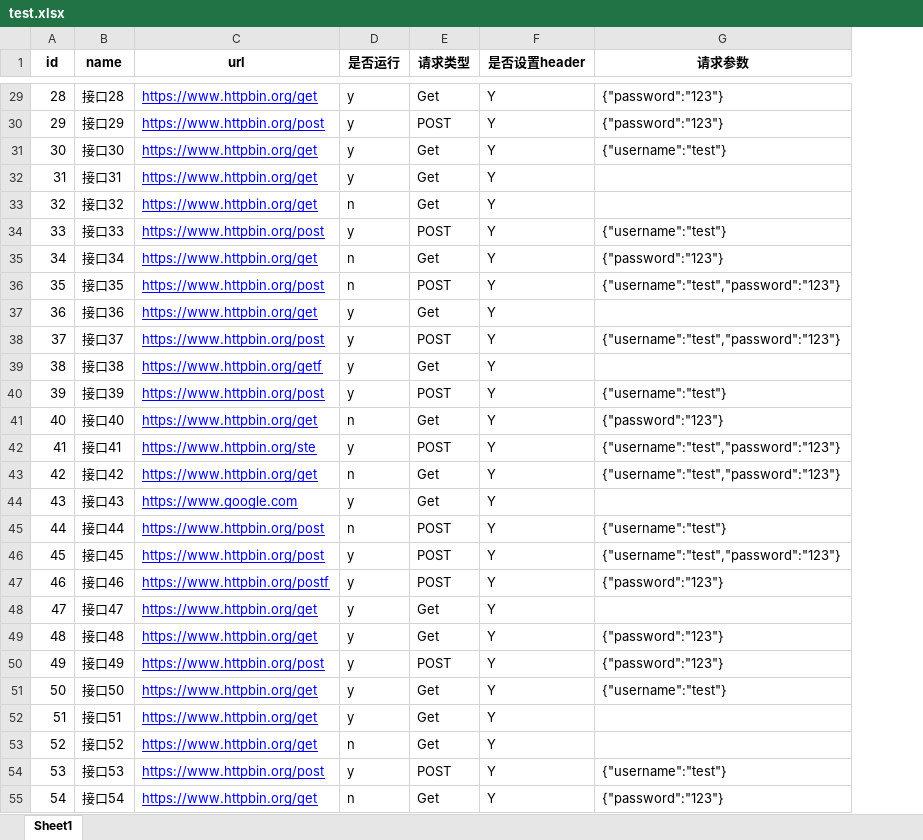
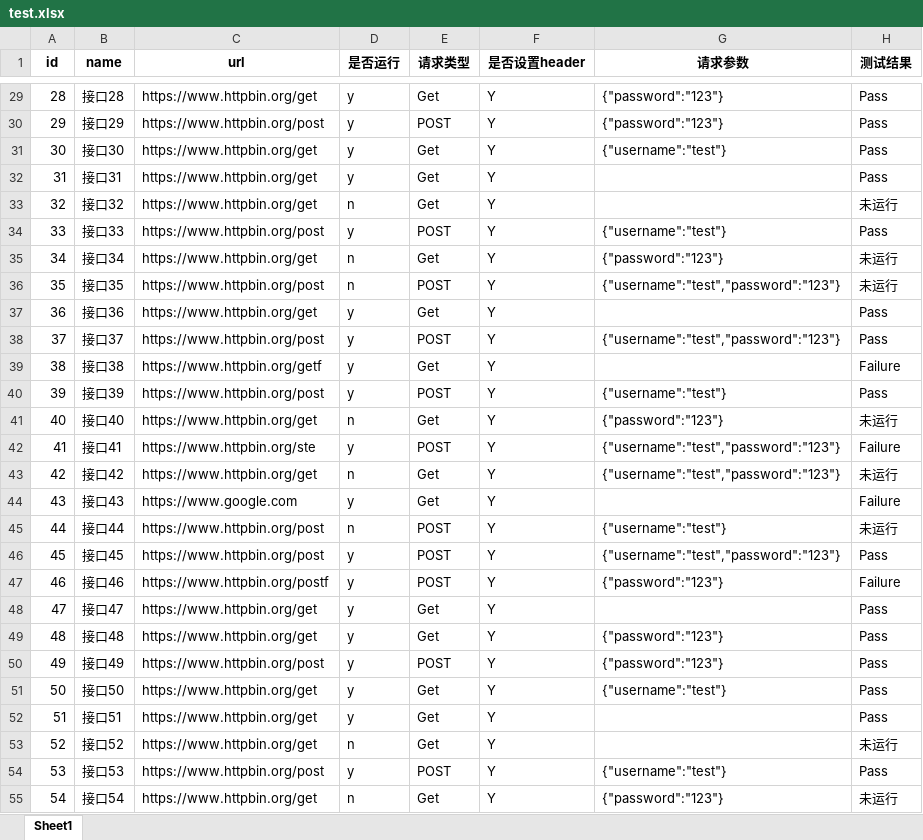
Before and after one commit to KLines/PythonDemo, an Excel workbook: python/autotest/case/test.xlsx, sheet Sheet1, drawn as a sheet; only a part is shown, gaps mark what is left out; values as stored, in another font and other column widths than the file's, no borders; the diff covers the shown part only; the diff names each change by its address in the sheet, - before the commit and + after, or states it on an @@ line.

```diff
--- a/python/autotest/case/test.xlsx (sheet Sheet1)
+++ b/python/autotest/case/test.xlsx (sheet Sheet1)
+column H (测试结果), rows 29-55: Pass | Pass | Pass | Pass | 未运行 | Pass | 未运行 | 未运行 | Pass | Pass | Failure | Pass | 未运行 | Failure | 未运行 | Failure | 未运行 | Pass | Failure | Pass | Pass | Pass | Pass | Pass | 未运行 | Pass | 未运行
@@ C29:C55 underline: on → off, text colour: #0000FF → black @@
```
Also changed, not shown: cell formats elsewhere in this sheet, 3 other files.
